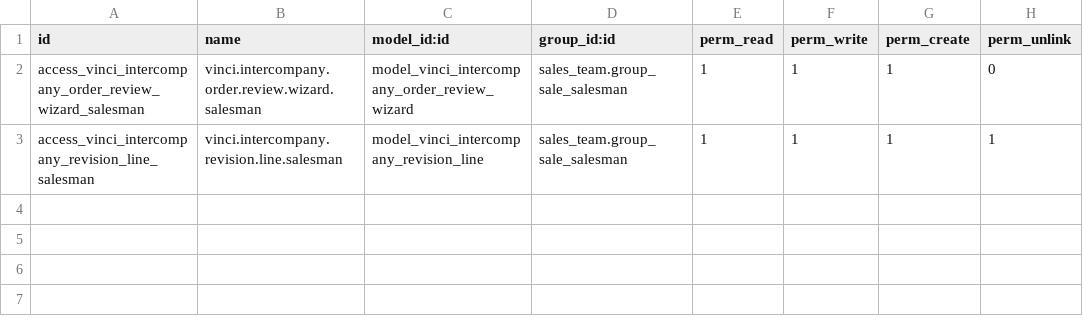
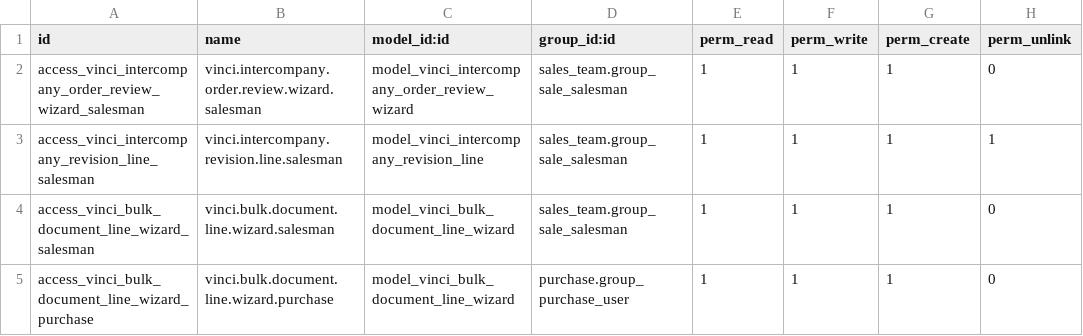
Before and after one commit to vincifood/odoo_sh_modules, a CSV file: vinci_intercompany_order_management/security/ir.model.access.csv, drawn as a sheet.

Commit message:
Add Package 5 bulk route and tax actions for Vinci Food BV

```diff
--- a/vinci_intercompany_order_management/security/ir.model.access.csv
+++ b/vinci_intercompany_order_management/security/ir.model.access.csv
@@ -3 +3,3 @@ access_vinci_intercompany_order_review_wizard_salesman,vinci.intercompany.order.
 access_vinci_intercompany_revision_line_salesman,vinci.intercompany.revision.line.salesman,model_vinci_intercompany_revision_line,sales_team.group_sale_salesman,1,1,1,1
+access_vinci_bulk_document_line_wizard_salesman,vinci.bulk.document.line.wizard.salesman,model_vinci_bulk_document_line_wizard,sales_team.group_sale_salesman,1,1,1,0
+access_vinci_bulk_document_line_wizard_purchase,vinci.bulk.document.line.wizard.purchase,model_vinci_bulk_document_line_wizard,purchase.group_purchase_user,1,1,1,0
```
Also changed, not shown: 7 other files.
